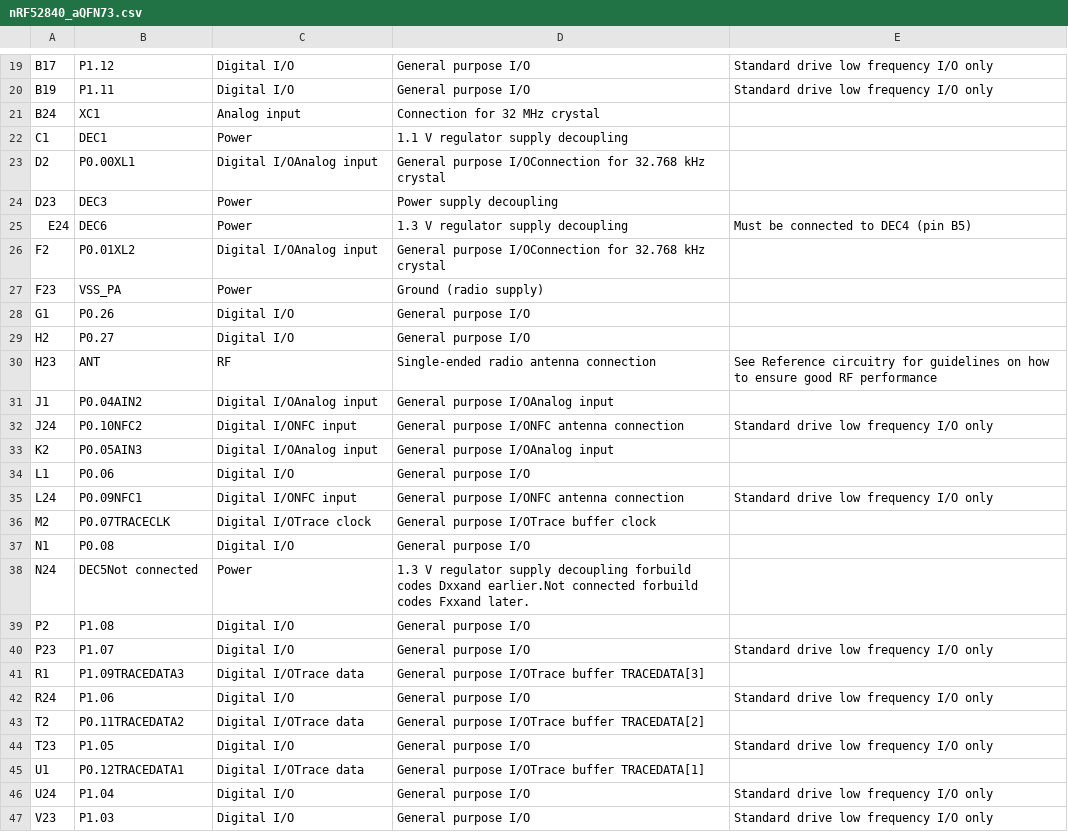
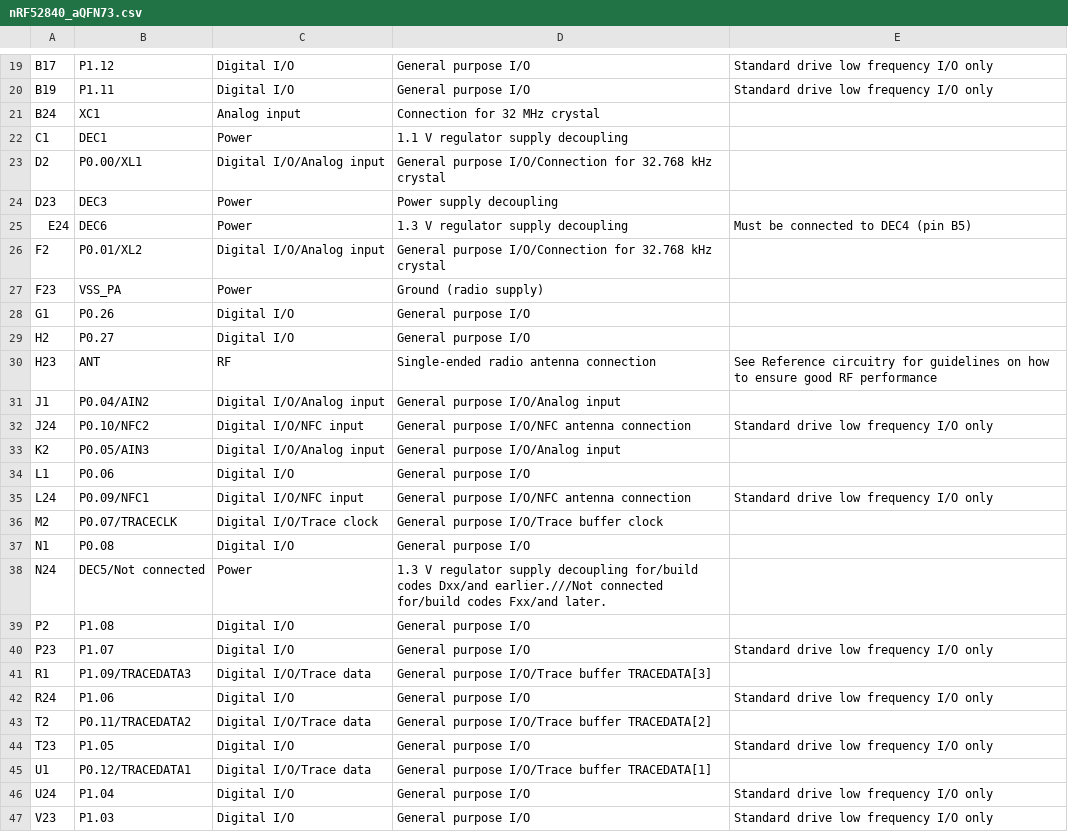
Before and after one commit to hlord2000/Infocenter_Pin_Definition_Scraper, a CSV file: nRF52840/nRF52840_aQFN73.csv, drawn as a sheet; only a part is shown, gaps mark what is left out; the diff covers the shown part only.

```diff
--- a/nRF52840/nRF52840_aQFN73.csv
+++ b/nRF52840/nRF52840_aQFN73.csv
@@ -22,6 +22,6 @@ B24,XC1,Analog input,Connection for 32 MHz crystal,,
 C1,DEC1,Power,1.1 V regulator supply decoupling,,
-D2,P0.00XL1,Digital I/OAnalog input,General purpose I/OConnection for 32.768 kHz crystal,,
+D2,P0.00/XL1,Digital I/O/Analog input,General purpose I/O/Connection for 32.768 kHz crystal,,
 D23,DEC3,Power,Power supply decoupling,,
 E24,DEC6,Power,1.3 V regulator supply decoupling,Must be connected to DEC4 (pin B5),
-F2,P0.01XL2,Digital I/OAnalog input,General purpose I/OConnection for 32.768 kHz crystal,,
+F2,P0.01/XL2,Digital I/O/Analog input,General purpose I/O/Connection for 32.768 kHz crystal,,
 F23,VSS_PA,Power,Ground (radio supply),,
@@ -30,17 +30,17 @@ H2,P0.27,Digital I/O,General purpose I/O,,
 H23,ANT,RF,Single-ended radio antenna connection,See Reference circuitry for guidelines on how to ensure good RF performance,
-J1,P0.04AIN2,Digital I/OAnalog input,General purpose I/OAnalog input,,
-J24,P0.10NFC2,Digital I/ONFC input,General purpose I/ONFC antenna connection,Standard drive low frequency I/O only,
-K2,P0.05AIN3,Digital I/OAnalog input,General purpose I/OAnalog input,,
+J1,P0.04/AIN2,Digital I/O/Analog input,General purpose I/O/Analog input,,
+J24,P0.10/NFC2,Digital I/O/NFC input,General purpose I/O/NFC antenna connection,Standard drive low frequency I/O only,
+K2,P0.05/AIN3,Digital I/O/Analog input,General purpose I/O/Analog input,,
 L1,P0.06,Digital I/O,General purpose I/O,,
-L24,P0.09NFC1,Digital I/ONFC input,General purpose I/ONFC antenna connection,Standard drive low frequency I/O only,
-M2,P0.07TRACECLK,Digital I/OTrace clock,General purpose I/OTrace buffer clock,,
+L24,P0.09/NFC1,Digital I/O/NFC input,General purpose I/O/NFC antenna connection,Standard drive low frequency I/O only,
+M2,P0.07/TRACECLK,Digital I/O/Trace clock,General purpose I/O/Trace buffer clock,,
 N1,P0.08,Digital I/O,General purpose I/O,,
-N24,DEC5Not connected,Power,1.3 V regulator supply decoupling forbuild codes Dxxand earlier.Not connected forbuild codes Fxxand later.,,
+N24,DEC5/Not connected,Power,1.3 V regulator supply decoupling for/build codes Dxx/and earlier.///Not connected for/build codes Fxx/and later.,,
 P2,P1.08,Digital I/O,General purpose I/O,,
 P23,P1.07,Digital I/O,General purpose I/O,Standard drive low frequency I/O only,
-R1,P1.09TRACEDATA3,Digital I/OTrace data,General purpose I/OTrace buffer TRACEDATA[3],,
+R1,P1.09/TRACEDATA3,Digital I/O/Trace data,General purpose I/O/Trace buffer TRACEDATA[3],,
 R24,P1.06,Digital I/O,General purpose I/O,Standard drive low frequency I/O only,
-T2,P0.11TRACEDATA2,Digital I/OTrace data,General purpose I/OTrace buffer TRACEDATA[2],,
+T2,P0.11/TRACEDATA2,Digital I/O/Trace data,General purpose I/O/Trace buffer TRACEDATA[2],,
 T23,P1.05,Digital I/O,General purpose I/O,Standard drive low frequency I/O only,
-U1,P0.12TRACEDATA1,Digital I/OTrace data,General purpose I/OTrace buffer TRACEDATA[1],,
+U1,P0.12/TRACEDATA1,Digital I/O/Trace data,General purpose I/O/Trace buffer TRACEDATA[1],,
 U24,P1.04,Digital I/O,General purpose I/O,Standard drive low frequency I/O only,
```
Also changed, not shown: 23 edited cells elsewhere in this file, nRF52833/nRF52833_WLCSP.csv, nRF52833/nRF52833_aQFN73.csv, 29 other files.
